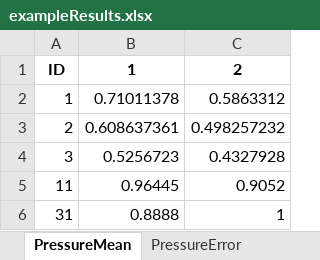
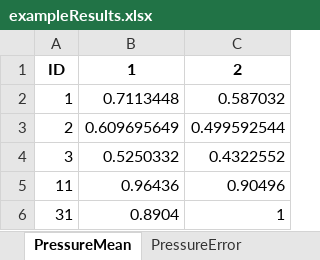
Before and after one commit to helcomsecretariat/SOM, an Excel workbook: protect_baltic/src/data/example/exampleResults.xlsx, sheet PressureMean, drawn as a sheet; values as stored, in another font and other column widths than the file's, no borders; the diff names each change by its address in the sheet, - before the commit and + after, or states it on an @@ line.

Commit message:
state / pressure level plots

```diff
--- a/protect_baltic/src/data/example/exampleResults.xlsx (sheet PressureMean)
+++ b/protect_baltic/src/data/example/exampleResults.xlsx (sheet PressureMean)
-B2: 0.71011378
+B2: 0.7113448
-C2: 0.5863312
+C2: 0.587032
-B3: 0.608637361
+B3: 0.609695649
-C3: 0.498257232
+C3: 0.499592544
-B4: 0.5256723
+B4: 0.5250332
-C4: 0.4327928
+C4: 0.4322552
-B5: 0.96445
+B5: 0.96436
-C5: 0.9052
+C5: 0.90496
-B6: 0.8888
+B6: 0.8904
```
Also changed, not shown: sheet ActivityContributionsMean, sheet ActivityContributionsError, sheet PressureContributionsMean, sheet PressureContributionsError, sheet PressureError, sheet MeasureEffectsMean, 3 more sheets, 1 other file.
